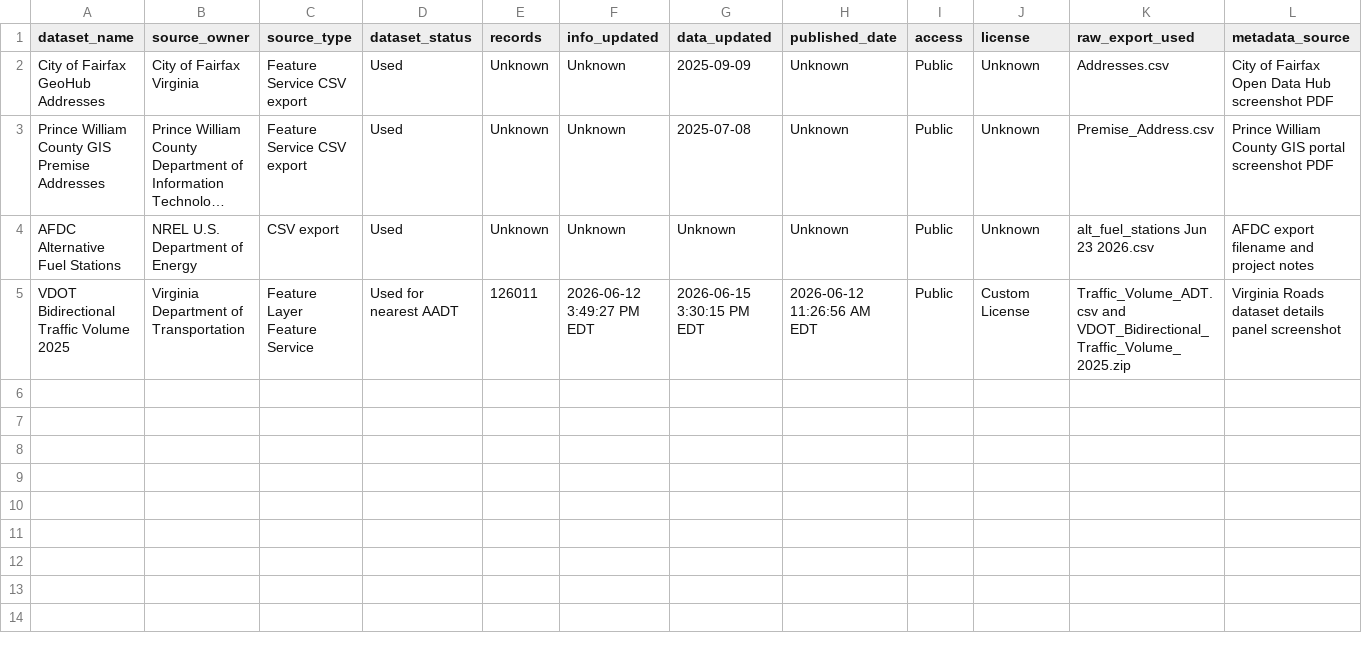
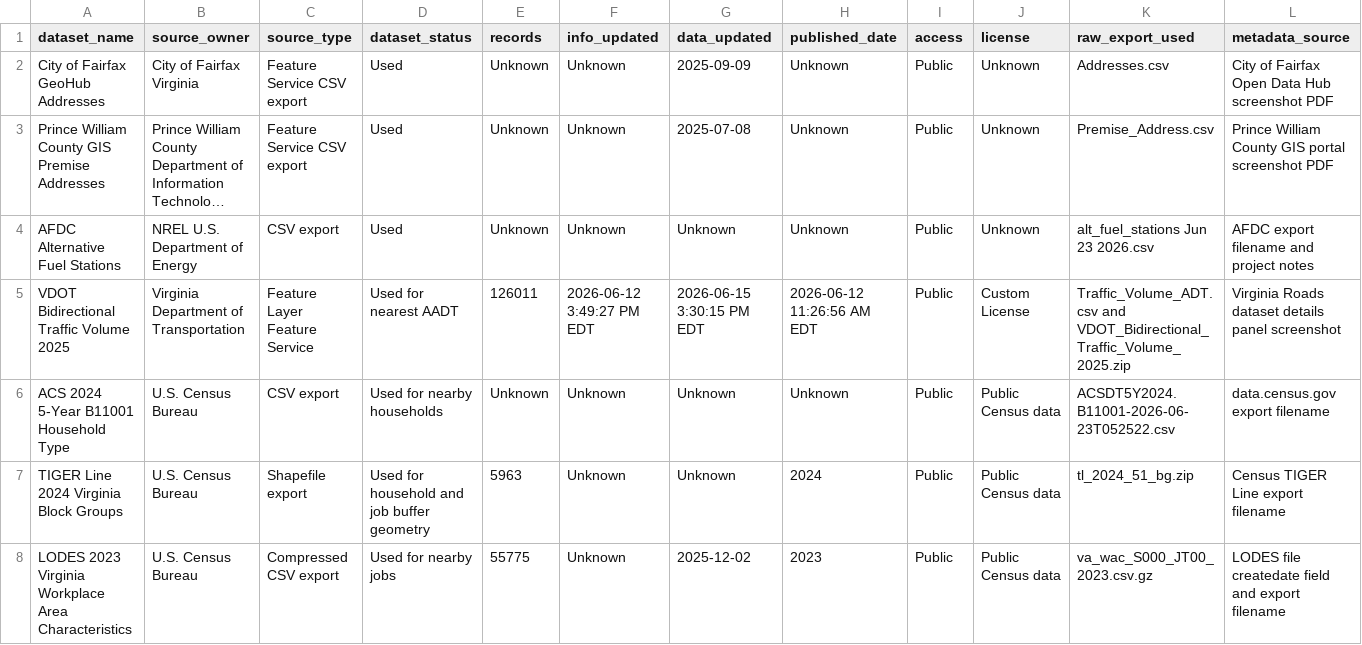
Before and after one commit to andyyaro/EV-SIENT, a CSV file: data/dataset_metadata.csv, drawn as a sheet; only a part is shown; long unchanged cells end in …; rows hold the shown columns only; the diff names each change by its address in the sheet, - before the commit and + after, or states it on an @@ line.

Commit message:
Add ACS and LODES dataset metadata

```diff
--- a/data/dataset_metadata.csv
+++ b/data/dataset_metadata.csv
+row 6: ACS 2024 5-Year B11001 Household Type | U.S. Census Bureau | CSV export | Used for nearby households | Unknown | Unknown | Unknown | Unknown | Public | Public Census data | ACSDT5Y2024.B11001-2026-06-23T052522.csv | data.census.gov export filename
+row 7: TIGER Line 2024 Virginia Block Groups | U.S. Census Bureau | Shapefile export | Used for household and job buffer geometry | 5963 | Unknown | Unknown | 2024 | Public | Public Census data | tl_2024_51_bg.zip | Census TIGER Line export filename
+row 8: LODES 2023 Virginia Workplace Area Characteristics | U.S. Census Bureau | Compressed CSV export | Used for nearby jobs | 55775 | Unknown | 2025-12-02 | 2023 | Public | Public Census data | va_wac_S000_JT00_2023.csv.gz | LODES file createdate field and export filename
```
